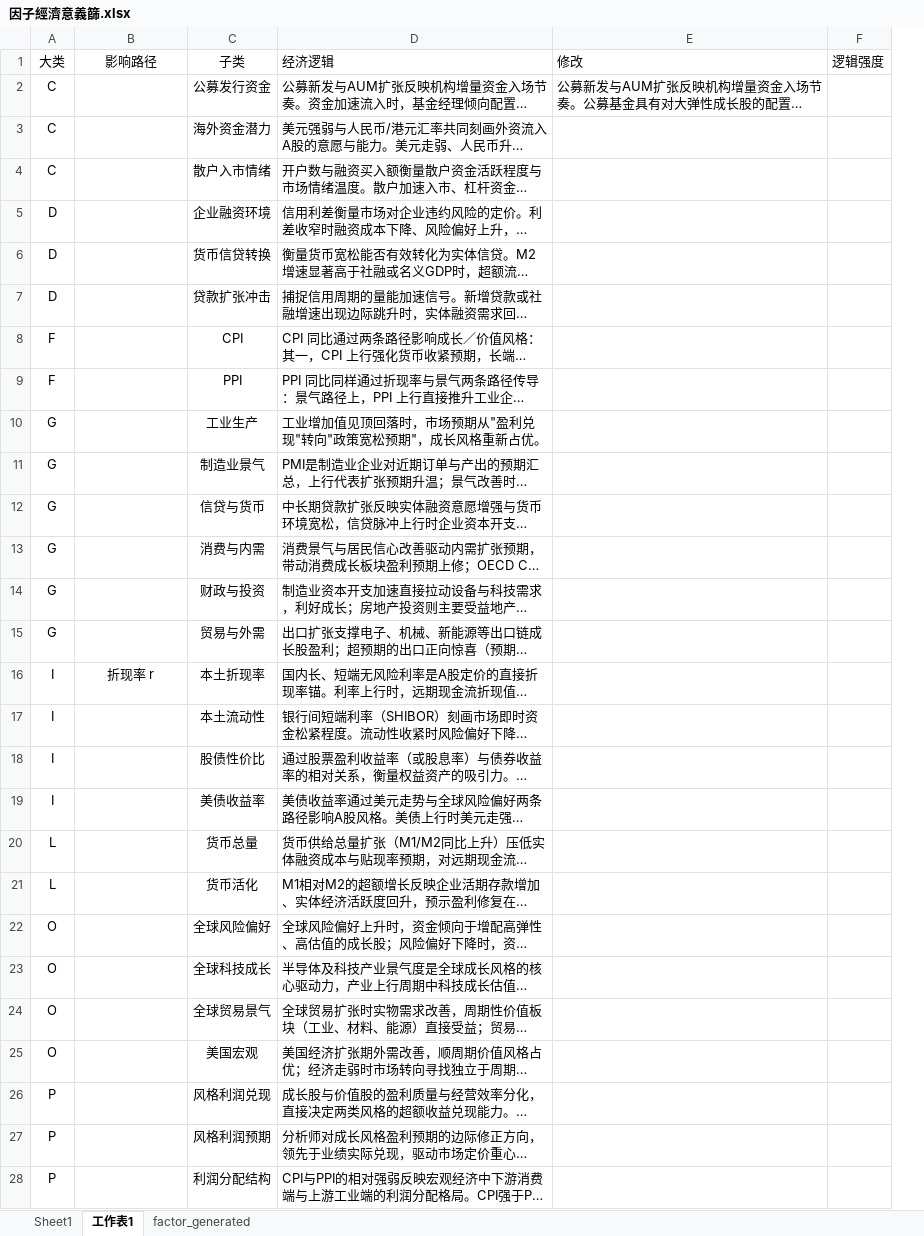
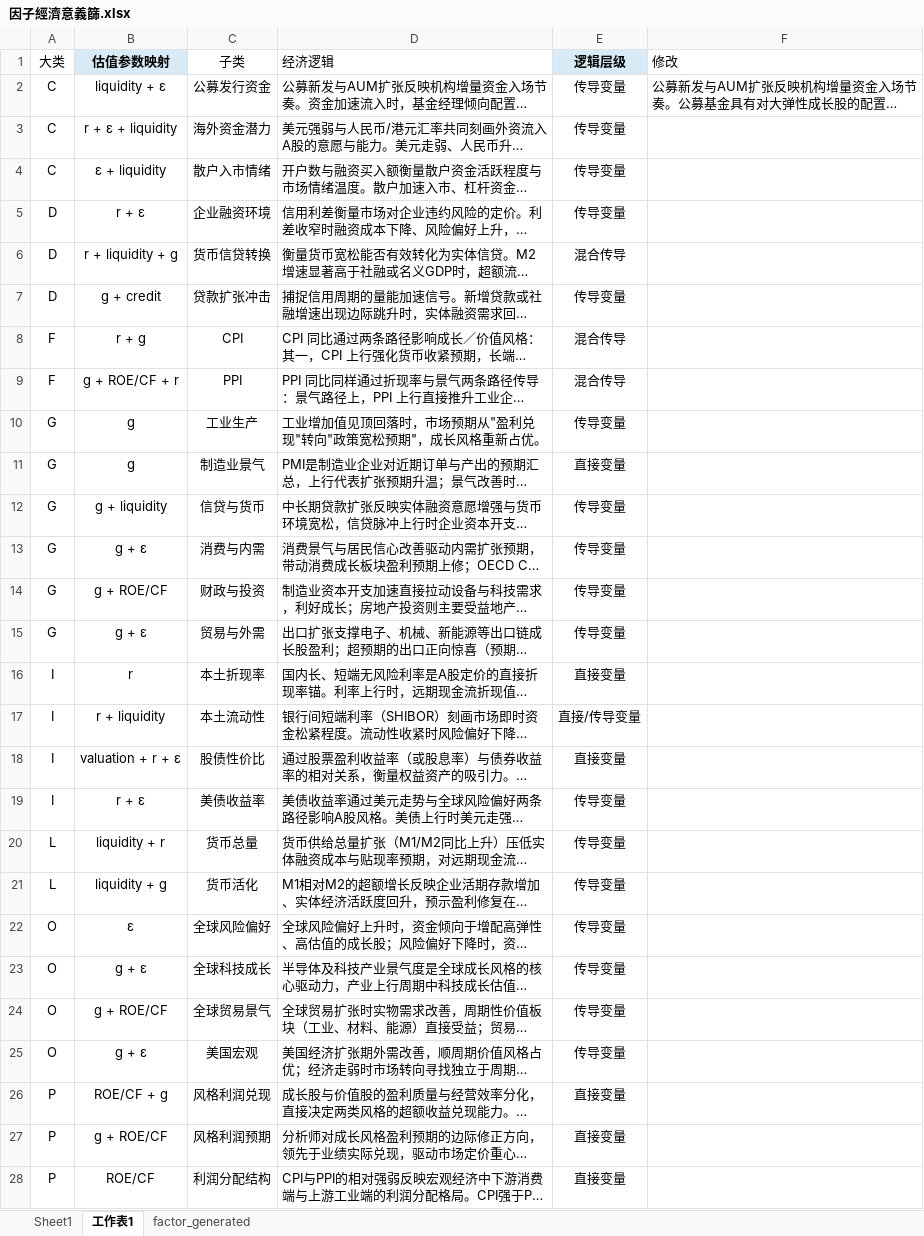
Before and after one commit to galaxy226548-boop/MAIN_STYLE_ROTATION, an Excel workbook: F_grouping/reference/因子經濟意義篩.xlsx, sheet 工作表1, drawn as a sheet; only a part is shown; long unchanged cells end in …; values as stored, in another font and other column widths than the file's, no borders; removed rows and columns are numbered as before the commit, all else as after; the diff covers the shown part only; the diff names each change by its address in the sheet, - before the commit and + after, or states it on an @@ line.

```diff
--- a/F_grouping/reference/因子經濟意義篩.xlsx (sheet 工作表1)
+++ b/F_grouping/reference/因子經濟意義篩.xlsx (sheet 工作表1)
+column E (逻辑层级), rows 2-28: 传导变量 | 传导变量 | 传导变量 | 传导变量 | 混合传导 | 传导变量 | 混合传导 | 混合传导 | 传导变量 | 直接变量 | 传导变量 | 传导变量 | 传导变量 | 传导变量 | 直接变量 | 直接/传导变量 | 直接变量 | 传导变量 | 传导变量 | 传导变量 | 传导变量 | 传导变量 | 传导变量 | 传导变量 | 直接变量 | 直接变量 | 直接变量
-column F (逻辑强度), empty
-B1: 影响路径
+B1: 估值参数映射
@@ B1 fill: none → #D9EAF7, bold: off → on @@
-B2 (估值参数映射): (empty)
+B2 (估值参数映射): liquidity + ε
-B3 (估值参数映射): (empty)
+B3 (估值参数映射): r + ε + liquidity
-B4 (估值参数映射): (empty)
+B4 (估值参数映射): ε + liquidity
-B5 (估值参数映射): (empty)
+B5 (估值参数映射): r + ε
-B6 (估值参数映射): (empty)
+B6 (估值参数映射): r + liquidity + g
-B7 (估值参数映射): (empty)
+B7 (估值参数映射): g + credit
-B8 (估值参数映射): (empty)
+B8 (估值参数映射): r + g
-B9 (估值参数映射): (empty)
+B9 (估值参数映射): g + ROE/CF + r
-B10:B11 (估值参数映射): (empty)
+B10:B11 (估值参数映射): g
-B12 (估值参数映射): (empty)
+B12 (估值参数映射): g + liquidity
-B13 (估值参数映射): (empty)
+B13 (估值参数映射): g + ε
-B14 (估值参数映射): (empty)
+B14 (估值参数映射): g + ROE/CF
-B15 (估值参数映射): (empty)
+B15 (估值参数映射): g + ε
-B16 (估值参数映射): 折现率 r
+B16 (估值参数映射): r
-B17 (估值参数映射): (empty)
+B17 (估值参数映射): r + liquidity
-B18 (估值参数映射): (empty)
+B18 (估值参数映射): valuation + r + ε
-B19 (估值参数映射): (empty)
+B19 (估值参数映射): r + ε
-B20 (估值参数映射): (empty)
+B20 (估值参数映射): liquidity + r
-B21 (估值参数映射): (empty)
+B21 (估值参数映射): liquidity + g
-B22 (估值参数映射): (empty)
+B22 (估值参数映射): ε
-B23 (估值参数映射): (empty)
+B23 (估值参数映射): g + ε
-B24 (估值参数映射): (empty)
+B24 (估值参数映射): g + ROE/CF
-B25 (估值参数映射): (empty)
+B25 (估值参数映射): g + ε
-B26 (估值参数映射): (empty)
+B26 (估值参数映射): ROE/CF + g
-B27 (估值参数映射): (empty)
+B27 (估值参数映射): g + ROE/CF
-B28 (估值参数映射): (empty)
+B28 (估值参数映射): ROE/CF
```
Also changed, not shown: 12 edited cells elsewhere in this sheet, 3 other files.
